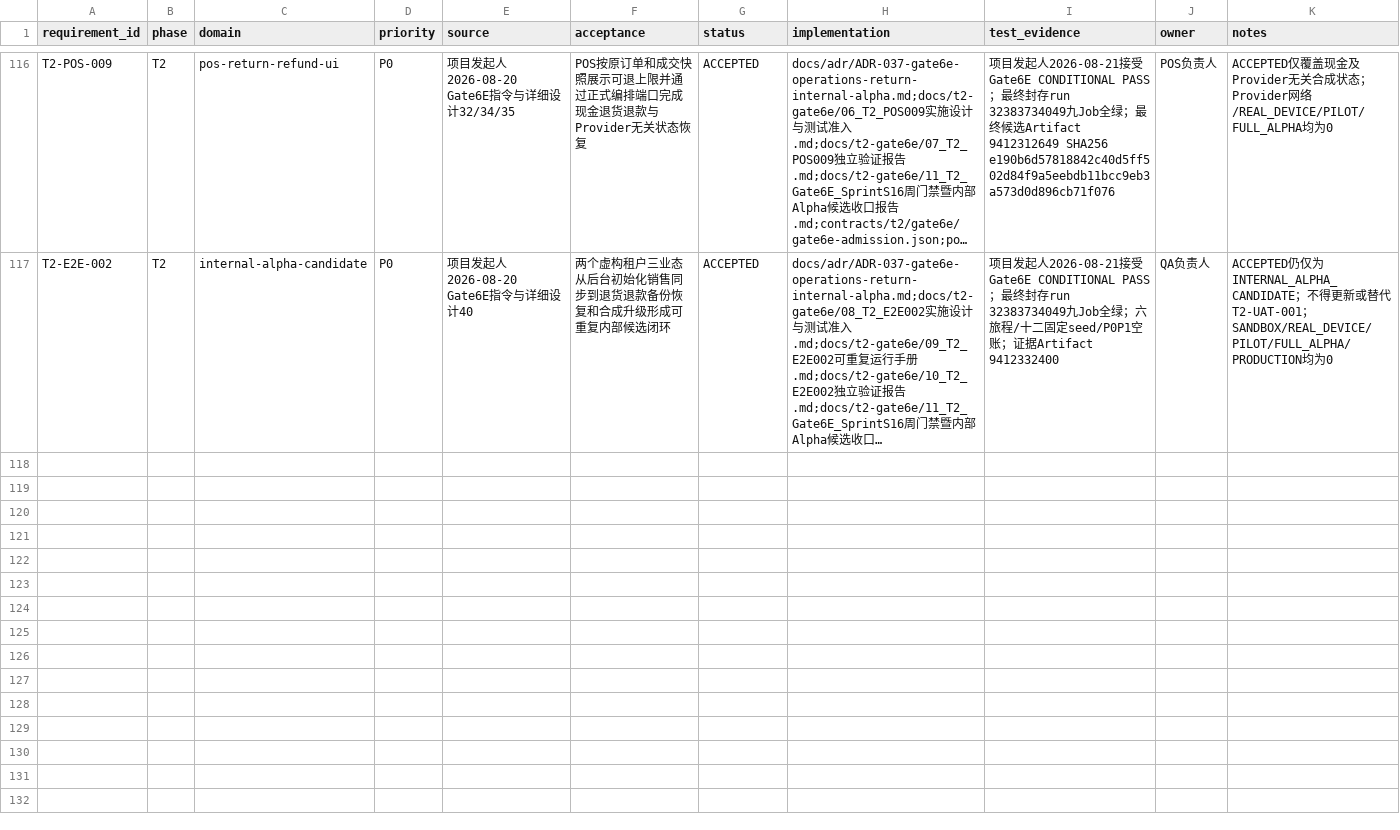
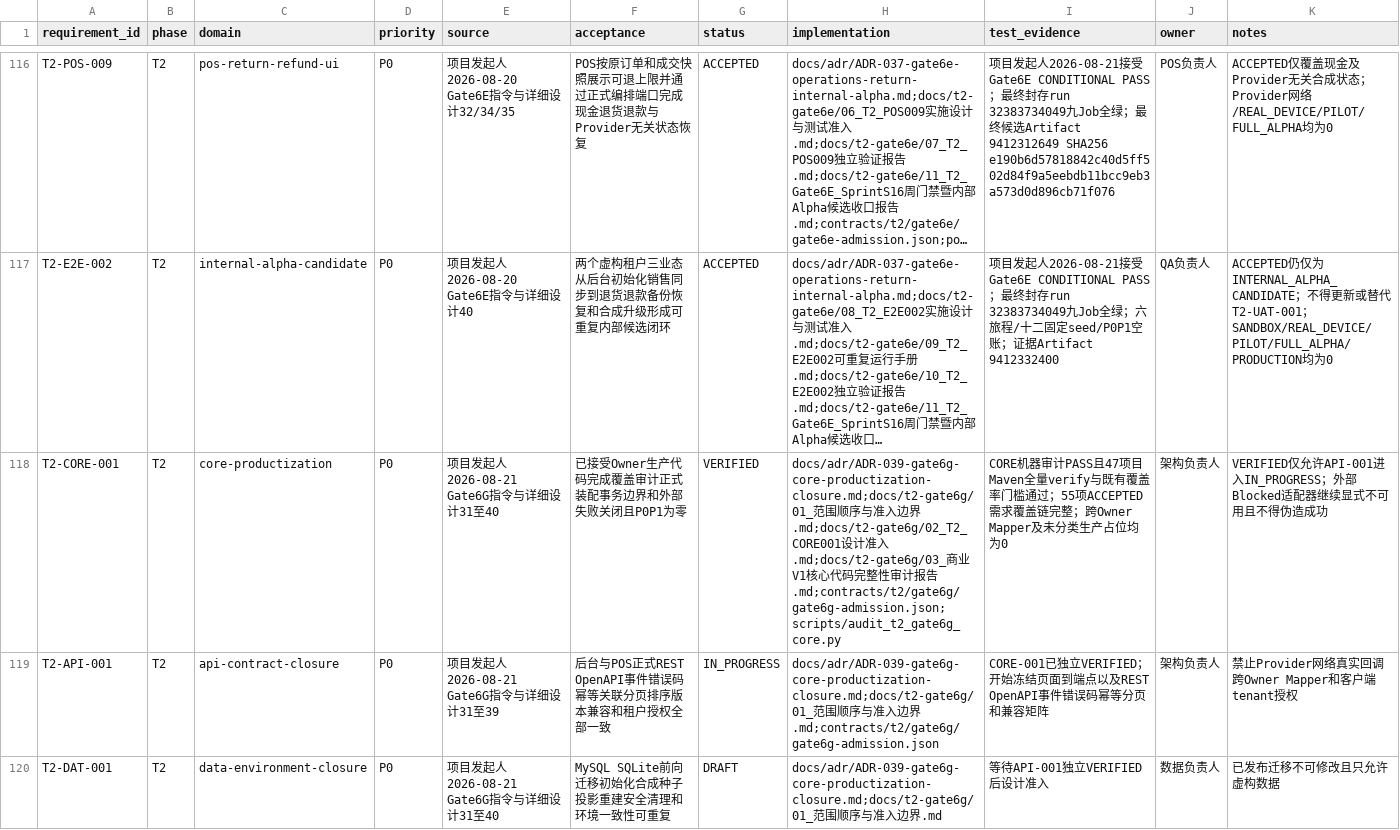
Before and after one commit to eiven-xxw/jshPOS, a CSV file: docs/governance/rtm.csv, drawn as a sheet; only a part is shown, gaps mark what is left out; long unchanged cells end in …; the diff covers the shown part only; the diff names each change by its address in the sheet, - before the commit and + after, or states it on an @@ line.

Commit message:
feat(gate6g): verify core runtime ownership boundaries

```diff
--- a/docs/governance/rtm.csv
+++ b/docs/governance/rtm.csv
+row 118: T2-CORE-001 | T2 | core-productization | P0 | 项目发起人2026-08-21 Gate6G指令与详细设计31至40 | 已接受Owner生产代码完成覆盖审计正式装配事务边界和外部失败关闭且P0P1为零 | VERIFIED | docs/adr/ADR-039-gate6g-core-productization-closure.md;docs/t2-gate6g/01_范围顺序与准入边界.md;docs/t2-gate6g/02_T2_CORE001设计准入.md;docs/t2-gate6g/03_商业V1核心代码完整性审计报告.md;contracts/t2/gate6g/gate6g-admission.json;scripts/audit_t2_gate6g_core.py | CORE机器审计PASS且47项目Maven全量verify与既有覆盖率门槛通过；55项ACCEPTED需求覆盖链完整；跨Owner Mapper及未分类生产占位均为0 | 架构负责人 | VERIFIED仅允许API-001进入IN_PROGRESS；外部Blocked适配器继续显式不可用且不得伪造成功
+row 119: T2-API-001 | T2 | api-contract-closure | P0 | 项目发起人2026-08-21 Gate6G指令与详细设计31至39 | 后台与POS正式REST OpenAPI事件错误码幂等关联分页排序版本兼容和租户授权全部一致 | IN_PROGRESS | docs/adr/ADR-039-gate6g-core-productization-closure.md;docs/t2-gate6g/01_范围顺序与准入边界.md;contracts/t2/gate6g/gate6g-admission.json | CORE-001已独立VERIFIED；开始冻结页面到端点以及REST OpenAPI事件错误码幂等分页和兼容矩阵 | 架构负责人 | 禁止Provider网络真实回调跨Owner Mapper和客户端tenant授权
+row 120: T2-DAT-001 | T2 | data-environment-closure | P0 | 项目发起人2026-08-21 Gate6G指令与详细设计31至40 | MySQL SQLite前向迁移初始化合成种子投影重建安全清理和环境一致性可重复 | DRAFT | docs/adr/ADR-039-gate6g-core-productization-closure.md;docs/t2-gate6g/01_范围顺序与准入边界.md | 等待API-001独立VERIFIED后设计准入 | 数据负责人 | 已发布迁移不可修改且只允许虚构数据
```
Also changed, not shown: 2 added rows elsewhere in this file, 23 other files.
